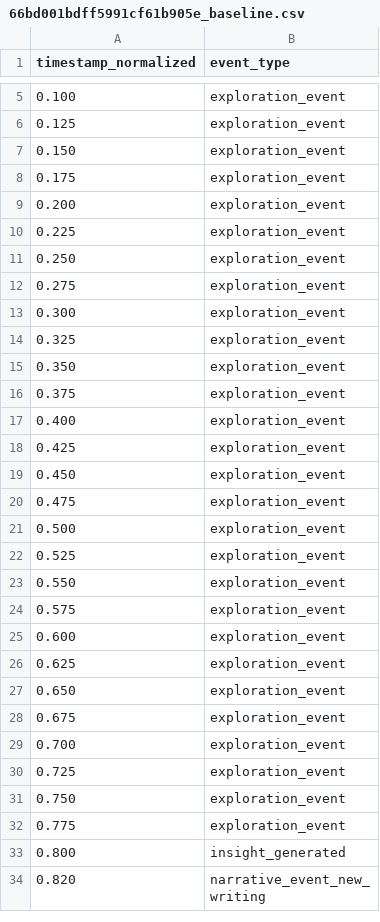
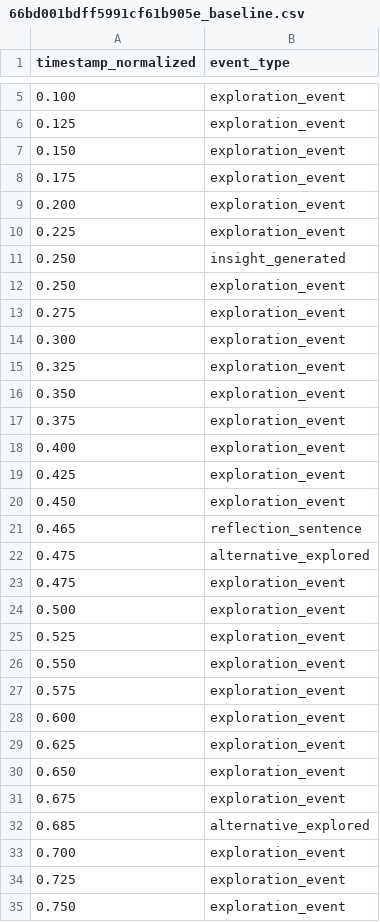
Before and after one commit to hivelabuoft/Visplora, a CSV file: data/final/participant_events/66bd001bdff5991cf61b905e_baseline.csv, drawn as a sheet; only a part is shown, gaps mark what is left out; the shorter side is filled out with more unchanged rows; the diff names each change by its address in the sheet, - before the commit and + after, or states it on an @@ line.

```diff
--- a/data/final/participant_events/66bd001bdff5991cf61b905e_baseline.csv
+++ b/data/final/participant_events/66bd001bdff5991cf61b905e_baseline.csv
+row 11: 0.250 | insight_generated
+row 21: 0.465 | reflection_sentence
+row 22: 0.475 | alternative_explored
+row 32: 0.685 | alternative_explored
```
Also changed, not shown: data/final/merged_data.csv, data/final/participant_events/66bd001bdff5991cf61b905e_ns.csv, 41 other files.
